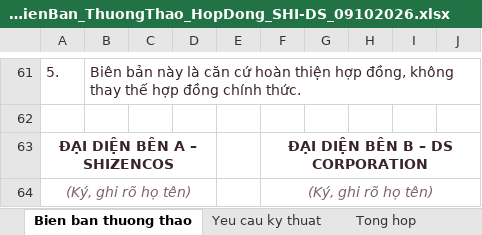
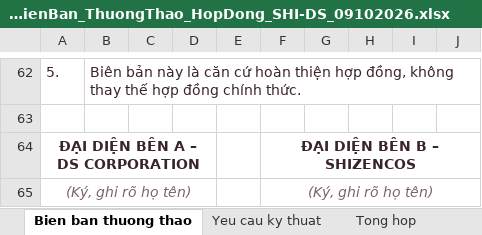
Before and after one commit to nanhtr/DSCorp, an Excel workbook: DS CORPORATION/OEM/SHIZENCOS/BAO CAO/03_BienBan_ThuongThao_HopDong_SHI-DS_09102026.xlsx, sheet Bien ban thuong thao, drawn as a sheet; only a part is shown, gaps mark what is left out; values as stored, in another font and other column widths than the file's, no borders; conditional formats not drawn; addresses are those after the commit; the diff covers the shown part only; the diff names each change by its address in the sheet, - before the commit and + after, or states it on an @@ line.

```diff
--- a/DS CORPORATION/OEM/SHIZENCOS/BAO CAO/03_BienBan_ThuongThao_HopDong_SHI-DS_09102026.xlsx (sheet Bien ban thuong thao)
+++ b/DS CORPORATION/OEM/SHIZENCOS/BAO CAO/03_BienBan_ThuongThao_HopDong_SHI-DS_09102026.xlsx (sheet Bien ban thuong thao)
@@ column A renumbered between rows 10 and 64 @@
-F64: ĐẠI DIỆN BÊN B – DS CORPORATION
+F64: ĐẠI DIỆN BÊN B – SHIZENCOS
```
Also changed, not shown: 3 added rows, 2 removed rows, 57 edited cells and cell formats elsewhere in this sheet, sheet Tong hop, sheet Yeu cau ky thuat, 4 other files.
